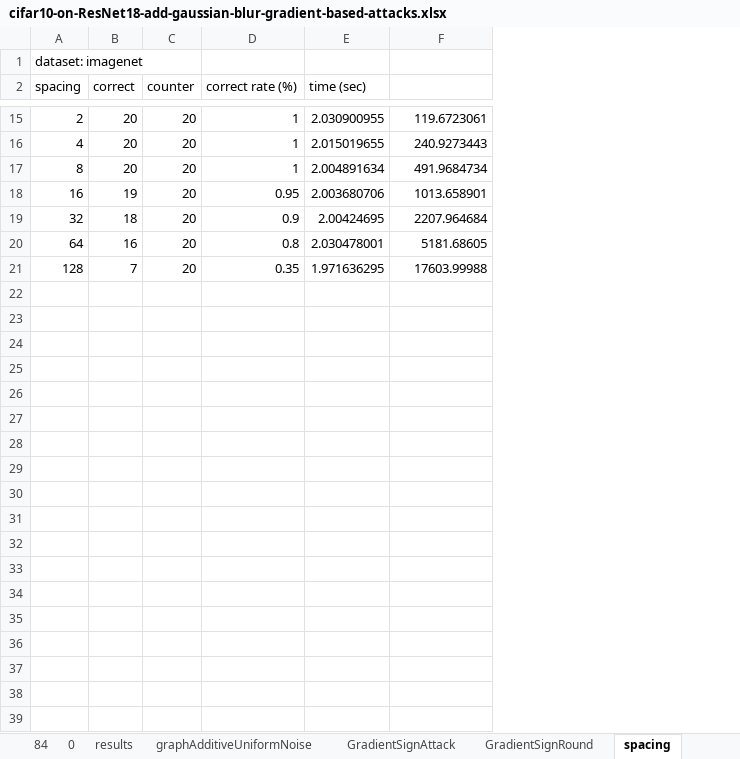
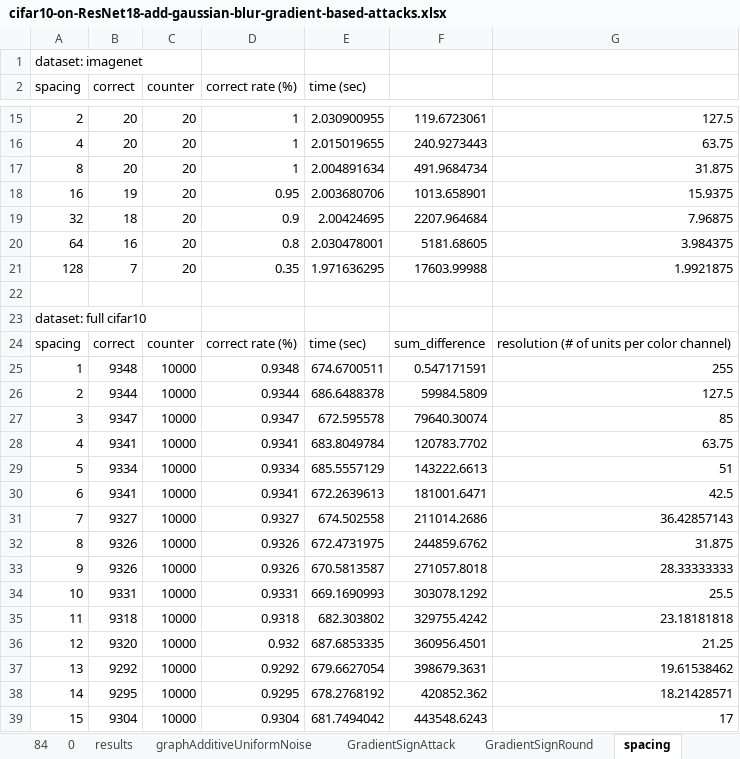
Before and after one commit to adam-dziedzic/bandlimited-cnns, an Excel workbook: results/cifar10-on-ResNet18-add-gaussian-blur-gradient-based-attacks.xlsx, sheet spacing, drawn as a sheet; only a part is shown, gaps mark what is left out; values as stored, in another font and other column widths than the file's, no borders; the diff covers the shown part only; the diff names each change by its address in the sheet, - before the commit and + after, or states it on an @@ line.

```diff
--- a/results/cifar10-on-ResNet18-add-gaussian-blur-gradient-based-attacks.xlsx (sheet spacing)
+++ b/results/cifar10-on-ResNet18-add-gaussian-blur-gradient-based-attacks.xlsx (sheet spacing)
+column G, rows 15-21: 127.5 | 63.75 | 31.875 | 15.9375 | 7.96875 | 3.984375 | 1.9921875
+row 22: (empty)
+row 23: dataset: full cifar10
+row 24: spacing | correct | counter | correct rate (%) | time (sec) | sum_difference | resolution (# of units per color channel)
+row 25: 1 | 9348 | 10000 | 0.9348 | 674.6700511 | 0.547171591 | 255
+row 26: 2 | 9344 | 10000 | 0.9344 | 686.6488378 | 59984.5809 | 127.5
+row 27: 3 | 9347 | 10000 | 0.9347 | 672.595578 | 79640.30074 | 85
+row 28: 4 | 9341 | 10000 | 0.9341 | 683.8049784 | 120783.7702 | 63.75
+row 29: 5 | 9334 | 10000 | 0.9334 | 685.5557129 | 143222.6613 | 51
+row 30: 6 | 9341 | 10000 | 0.9341 | 672.2639613 | 181001.6471 | 42.5
+row 31: 7 | 9327 | 10000 | 0.9327 | 674.502558 | 211014.2686 | 36.42857143
+row 32: 8 | 9326 | 10000 | 0.9326 | 672.4731975 | 244859.6762 | 31.875
+row 33: 9 | 9326 | 10000 | 0.9326 | 670.5813587 | 271057.8018 | 28.33333333
+row 34: 10 | 9331 | 10000 | 0.9331 | 669.1690993 | 303078.1292 | 25.5
+row 35: 11 | 9318 | 10000 | 0.9318 | 682.303802 | 329755.4242 | 23.18181818
+row 36: 12 | 9320 | 10000 | 0.932 | 687.6853335 | 360956.4501 | 21.25
+row 37: 13 | 9292 | 10000 | 0.9292 | 679.6627054 | 398679.3631 | 19.61538462
+row 38: 14 | 9295 | 10000 | 0.9295 | 678.2768192 | 420852.362 | 18.21428571
+row 39: 15 | 9304 | 10000 | 0.9304 | 681.7494042 | 443548.6243 | 17
```
Also changed, not shown: 20 added rows elsewhere in this sheet, other sheet tabs, charts or pictures, 14 other files.
